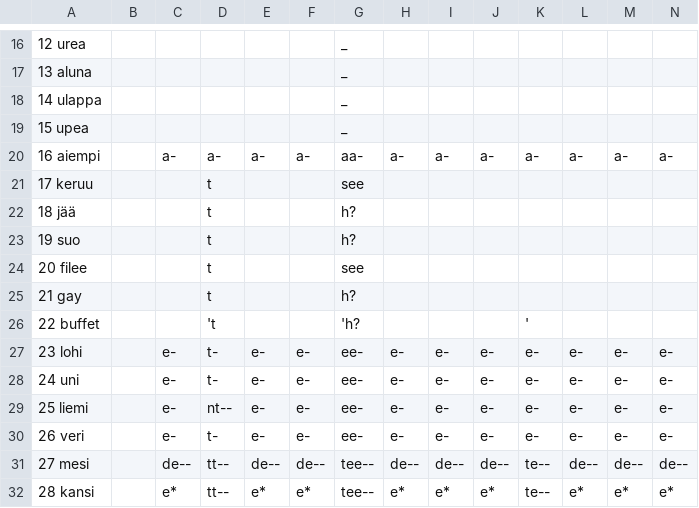
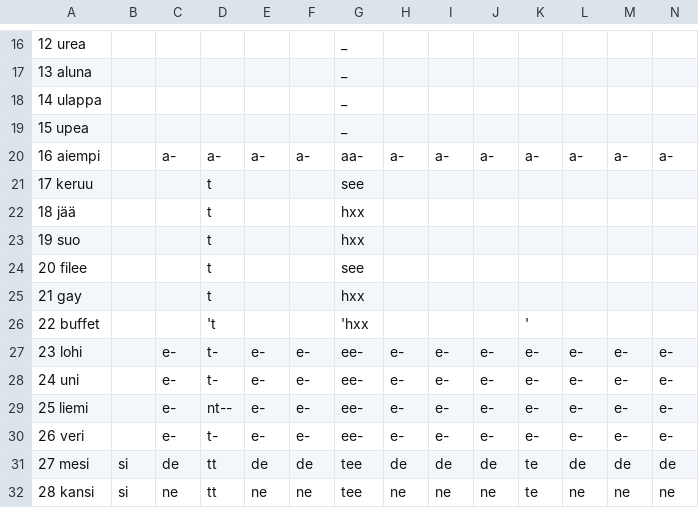
Before and after one commit to tharmo/riimit, a CSV file: copygit/nmids.csv, drawn as a sheet; only a part is shown, gaps mark what is left out; the diff covers the shown part only; the diff names each change by its address in the sheet, - before the commit and + after, or states it on an @@ line.

```diff
--- a/copygit/nmids.csv
+++ b/copygit/nmids.csv
-G22:G23: h?
+G22:G23: hxx
-G25: h?
+G25: hxx
-G26: 'h?
+G26: 'hxx
-B31:B32: (empty)
+B31:B32: si
-C31: de--
+C31: de
-D31:D32: tt--
+D31:D32: tt
-E31: de--
+E31: de
-F31: de--
+F31: de
-G31:G32: tee--
+G31:G32: tee
-H31: de--
+H31: de
-I31: de--
+I31: de
-J31: de--
+J31: de
-K31:K32: te--
+K31:K32: te
-L31: de--
+L31: de
-M31: de--
+M31: de
-N31: de--
+N31: de
-C32: e*
+C32: ne
-E32: e*
+E32: ne
-F32: e*
+F32: ne
-H32: e*
+H32: ne
-I32: e*
+I32: ne
-J32: e*
+J32: ne
-L32: e*
+L32: ne
-M32: e*
+M32: ne
-N32: e*
+N32: ne
```
Also changed, not shown: 127 edited cells elsewhere in this file, copygit/vmids.csv, 11 other files.
